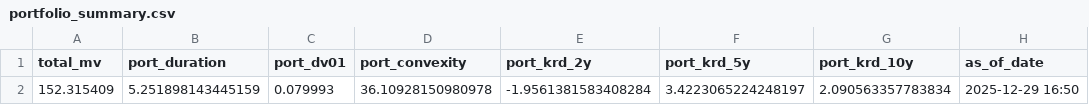
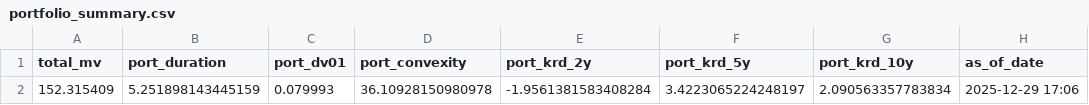
Before and after one commit to jayminpatil/rates_risk, a CSV file: outputs/portfolio_summary.csv, drawn as a sheet.

```diff
--- a/outputs/portfolio_summary.csv
+++ b/outputs/portfolio_summary.csv
@@ -1,2 +1,2 @@
 total_mv,port_duration,port_dv01,port_convexity,port_krd_2y,port_krd_5y,port_krd_10y,as_of_date
-152.315409,5.251898143445159,0.079993,36.10928150980978,-1.9561381583408284,3.4223065224248197,2.090563357783834,2025-12-29 16:50
+152.315409,5.251898143445159,0.079993,36.10928150980978,-1.9561381583408284,3.4223065224248197,2.090563357783834,2025-12-29 17:06
```
Also changed, not shown: 2 other files.
